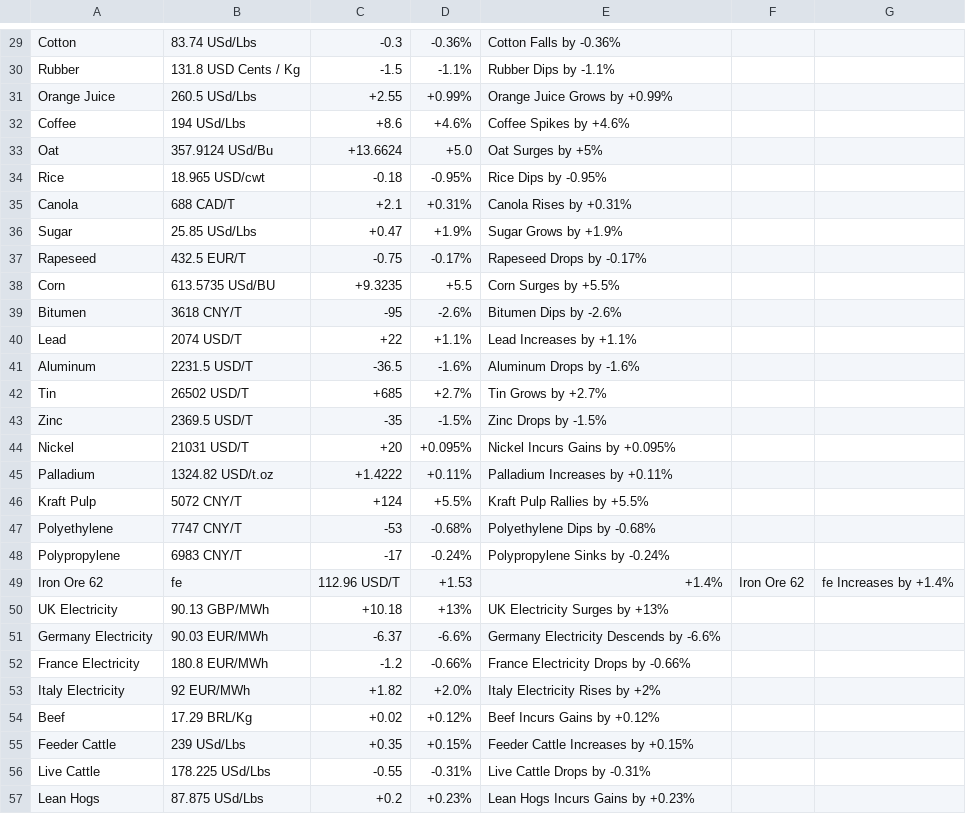
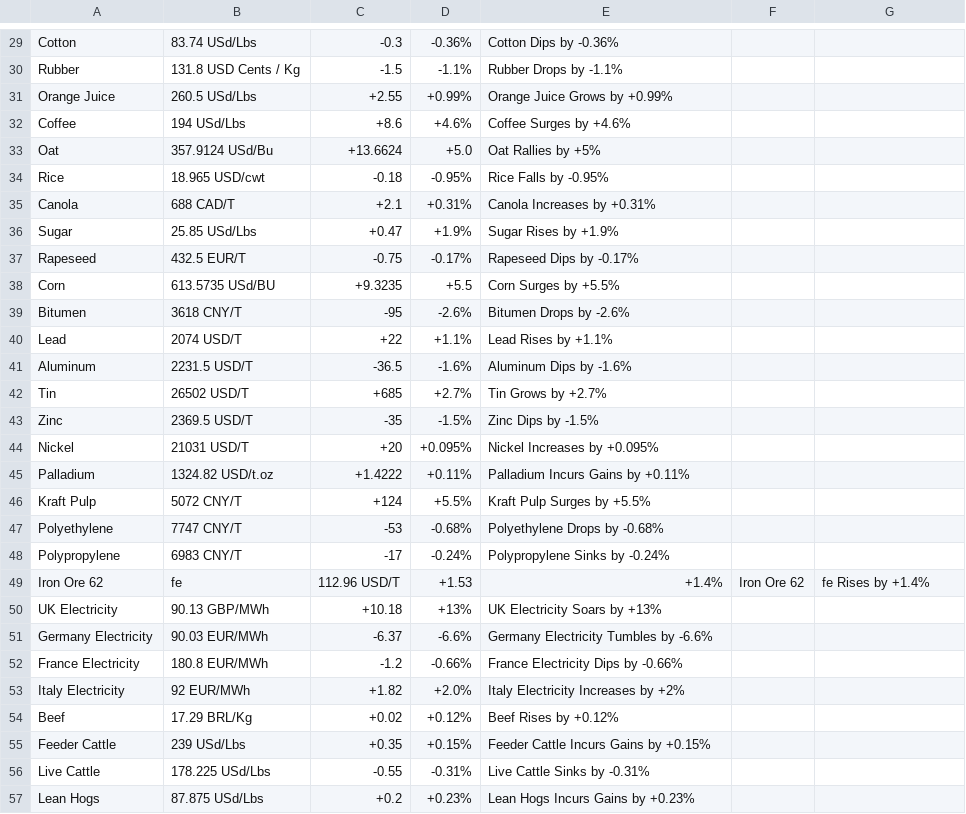
Before and after one commit to stella-vir/if_condition, a CSV file: commodity_output.csv, drawn as a sheet; only a part is shown, gaps mark what is left out; the diff covers the shown part only; the diff names each change by its address in the sheet, - before the commit and + after, or states it on an @@ line.

```diff
--- a/commodity_output.csv
+++ b/commodity_output.csv
-E29: Cotton Falls by -0.36%
+E29: Cotton Dips by -0.36%
-E30: Rubber Dips by -1.1%
+E30: Rubber Drops by -1.1%
-E32: Coffee Spikes by +4.6%
+E32: Coffee Surges by +4.6%
-E33: Oat Surges by +5%
+E33: Oat Rallies by +5%
-E34: Rice Dips by -0.95%
+E34: Rice Falls by -0.95%
-E35: Canola Rises by +0.31%
+E35: Canola Increases by +0.31%
-E36: Sugar Grows by +1.9%
+E36: Sugar Rises by +1.9%
-E37: Rapeseed Drops by -0.17%
+E37: Rapeseed Dips by -0.17%
-E39: Bitumen Dips by -2.6%
+E39: Bitumen Drops by -2.6%
-E40: Lead Increases by +1.1%
+E40: Lead Rises by +1.1%
-E41: Aluminum Drops by -1.6%
+E41: Aluminum Dips by -1.6%
-E43: Zinc Drops by -1.5%
+E43: Zinc Dips by -1.5%
-E44: Nickel Incurs Gains by +0.095%
+E44: Nickel Increases by +0.095%
-E45: Palladium Increases by +0.11%
+E45: Palladium Incurs Gains by +0.11%
-E46: Kraft Pulp Rallies by +5.5%
+E46: Kraft Pulp Surges by +5.5%
-E47: Polyethylene Dips by -0.68%
+E47: Polyethylene Drops by -0.68%
-G49: fe Increases by +1.4%
+G49: fe Rises by +1.4%
-E50: UK Electricity Surges by +13%
+E50: UK Electricity Soars by +13%
-E51: Germany Electricity Descends by -6.6%
+E51: Germany Electricity Tumbles by -6.6%
-E52: France Electricity Drops by -0.66%
+E52: France Electricity Dips by -0.66%
-E53: Italy Electricity Rises by +2%
+E53: Italy Electricity Increases by +2%
-E54: Beef Incurs Gains by +0.12%
+E54: Beef Rises by +0.12%
-E55: Feeder Cattle Increases by +0.15%
+E55: Feeder Cattle Incurs Gains by +0.15%
-E56: Live Cattle Drops by -0.31%
+E56: Live Cattle Sinks by -0.31%
```
Also changed, not shown: 25 edited cells elsewhere in this file, currency_output.csv, test_commodity.csv, 1 other file.
